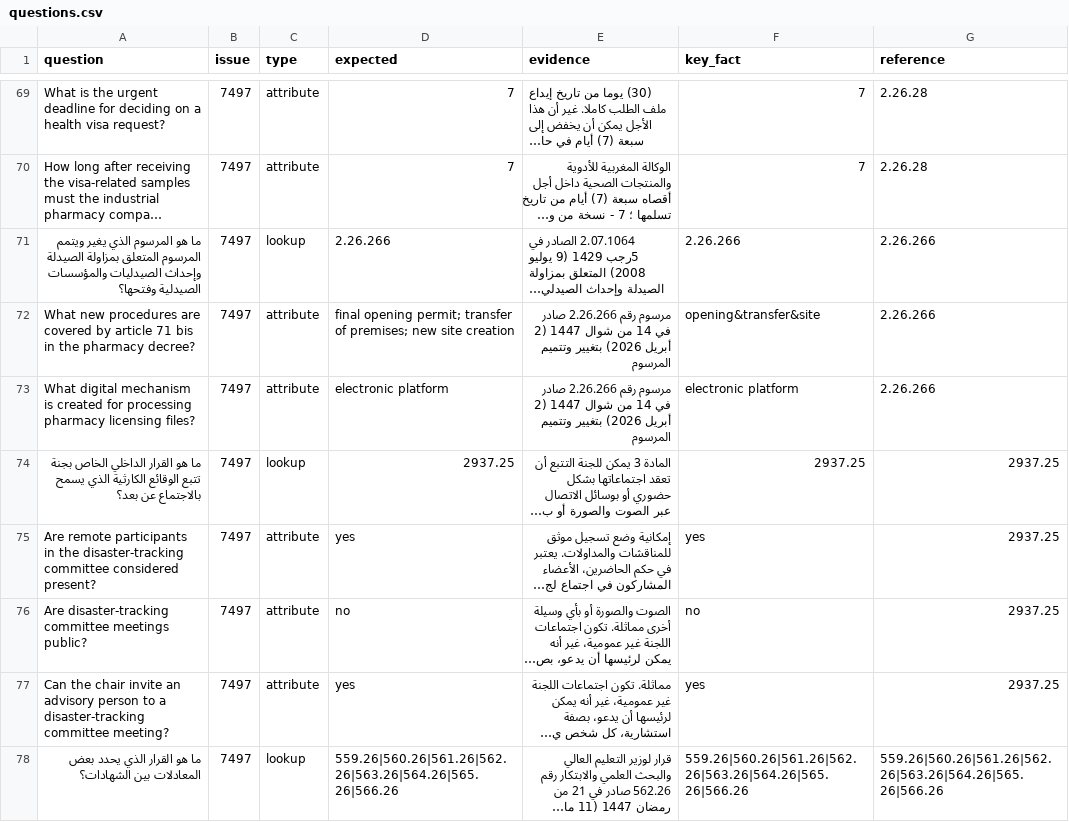
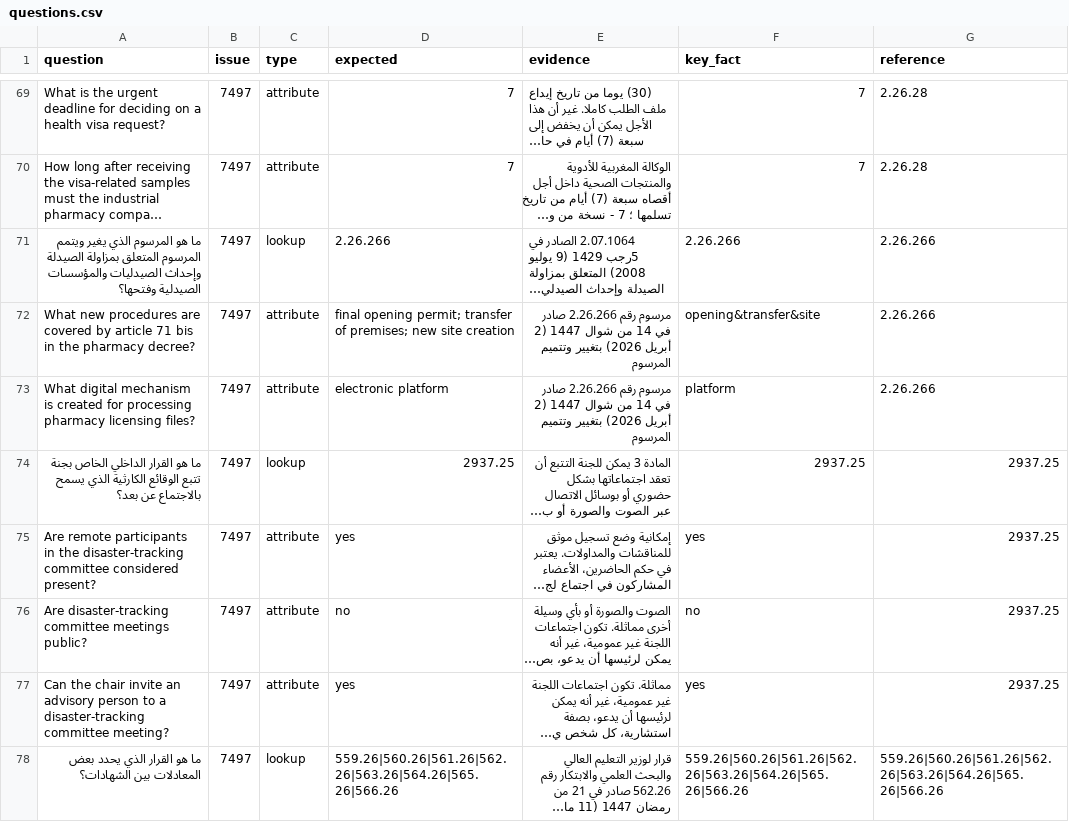
Before and after one commit to cad0m/jarida-rag, a CSV file: data/questions.csv, drawn as a sheet; only a part is shown, gaps mark what is left out; long unchanged cells end in …; the diff names each change by its address in the sheet, - before the commit and + after, or states it on an @@ line.

```diff
--- a/data/questions.csv
+++ b/data/questions.csv
-F73 (key_fact): electronic platform
+F73 (key_fact): platform
```
Also changed, not shown: 15 other files.
